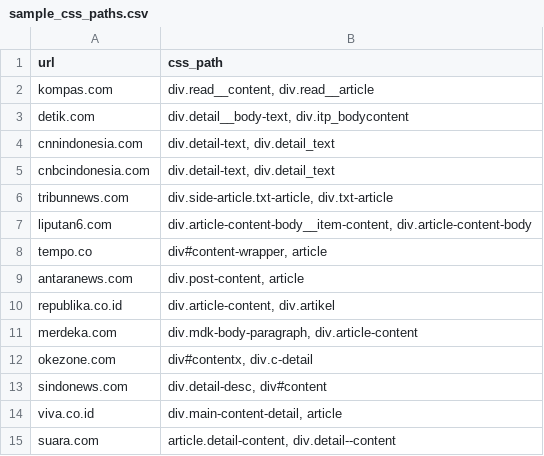
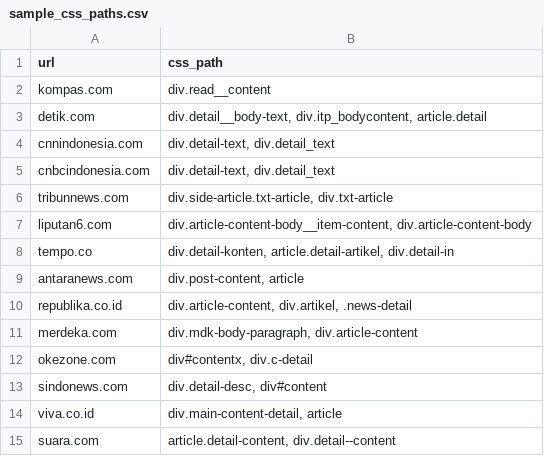
Before and after one commit to magang-b2-2026/Scraper-Terbaru-Haga, a CSV file: sample_css_paths.csv, drawn as a sheet; only a part is shown; the diff covers the shown part only.

```diff
--- a/sample_css_paths.csv
+++ b/sample_css_paths.csv
@@ -1,4 +1,4 @@
 url;css_path
-kompas.com;"div.read__content, div.read__article"
-detik.com;"div.detail__body-text, div.itp_bodycontent"
+kompas.com;"div.read__content"
+detik.com;"div.detail__body-text, div.itp_bodycontent, article.detail"
 cnnindonesia.com;"div.detail-text, div.detail_text"
@@ -7,5 +7,5 @@ tribunnews.com;"div.side-article.txt-article, div.txt-article"
 liputan6.com;"div.article-content-body__item-content, div.article-content-body"
-tempo.co;"div#content-wrapper, article"
+tempo.co;"div.detail-konten, article.detail-artikel, div.detail-in"
 antaranews.com;"div.post-content, article"
-republika.co.id;"div.article-content, div.artikel"
+republika.co.id;"div.article-content, div.artikel, .news-detail"
 merdeka.com;"div.mdk-body-paragraph, div.article-content"
```
Also changed, not shown: 38 added rows elsewhere in this file, 28 other files.
